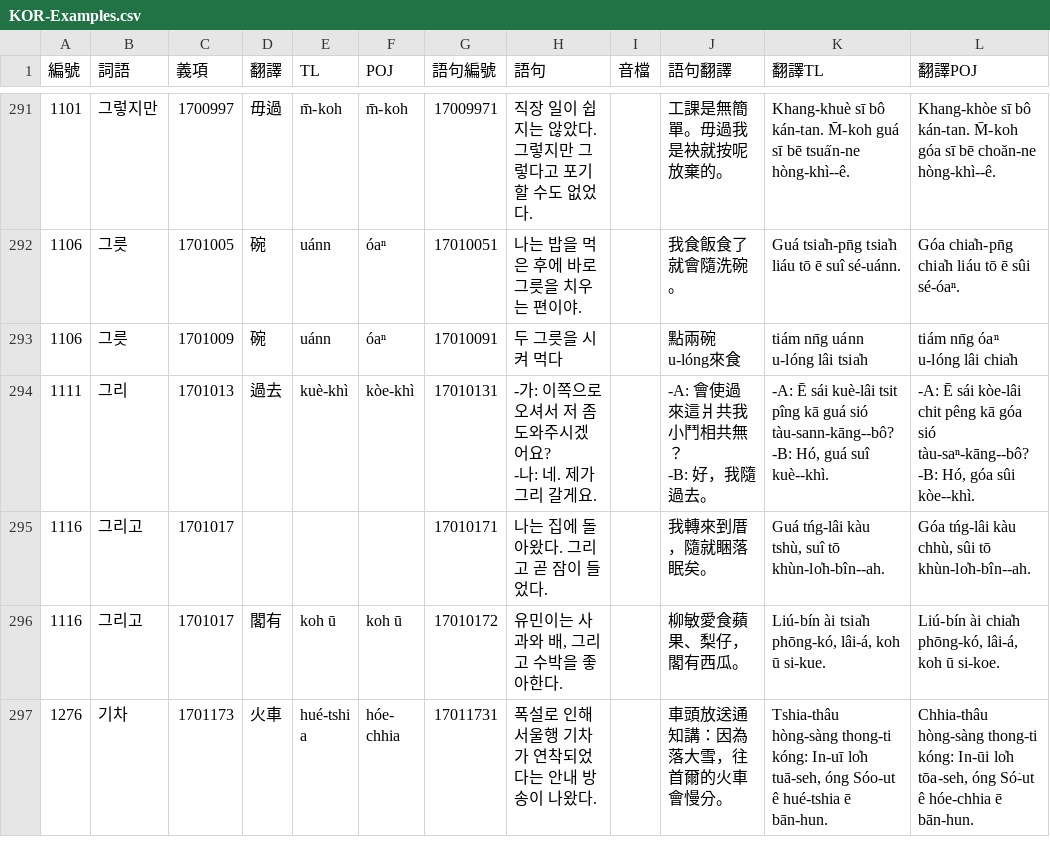
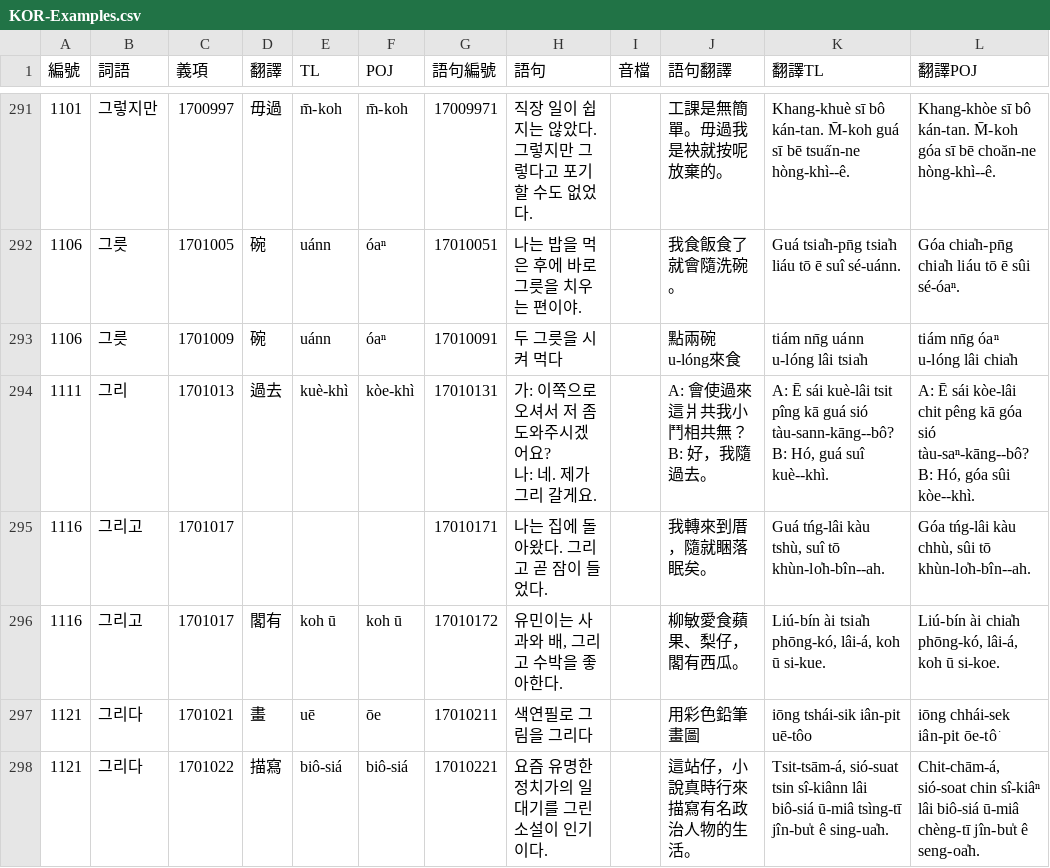
Before and after one commit to haiangdict/HLDKor, a CSV file: data/KOR-Examples.csv, drawn as a sheet; only a part is shown, gaps mark what is left out; the shorter side is filled out with more unchanged rows; the diff covers the shown part only.

```diff
--- a/data/KOR-Examples.csv
+++ b/data/KOR-Examples.csv
@@ -303,8 +305,10 @@
 1106,그릇,1701009,碗,uánn,óaⁿ,17010091,두 그릇을 시켜 먹다,,點兩碗u-lóng來食,tiám nn̄g uánn u-lóng lâi tsia̍h,tiám nn̄g óaⁿ u-lóng lâi chia̍h
-1111,그리,1701013,過去,kuè-khì,kòe-khì,17010131,"-가: 이쪽으로 오셔서 저 좀 도와주시겠어요?
--나: 네. 제가 그리 갈게요.",,"-A: 會使過來這爿共我小鬥相共無？
--B: 好，我隨過去。","-A:  Ē sái kuè-lâi tsit pîng kā guá sió tàu-sann-kāng--bô?
--B:  Hó, guá suî kuè--khì.","-A:  Ē sái kòe-lâi chit pêng kā góa sió tàu-saⁿ-kāng--bô?
--B:  Hó, góa sûi kòe--khì."
+1111,그리,1701013,過去,kuè-khì,kòe-khì,17010131,"가: 이쪽으로 오셔서 저 좀 도와주시겠어요?
+나: 네. 제가 그리 갈게요.",,"A: 會使過來這爿共我小鬥相共無？
+B: 好，我隨過去。","A: Ē sái kuè-lâi tsit pîng kā guá sió tàu-sann-kāng--bô?
+B: Hó, guá suî kuè--khì.","A: Ē sái kòe-lâi chit pêng kā góa sió tàu-saⁿ-kāng--bô?
+B: Hó, góa sûi kòe--khì."
 1116,그리고,1701017,,,,17010171,나는 집에 돌아왔다. 그리고 곧 잠이 들었다.,,我轉來到厝，隨就睏落眠矣。,"Guá tńg-lâi kàu tshù, suî tō khùn-lo̍h-bîn--ah.","Góa tńg-lâi kàu chhù, sûi tō khùn-lo̍h-bîn--ah."
 1116,그리고,1701017,閣有,koh ū,koh ū,17010172,"유민이는 사과와 배, 그리고 수박을 좋아한다.",,柳敏愛食蘋果、梨仔，閣有西瓜。,"Liú-bín ài tsia̍h phōng-kó, lâi-á, koh ū si-kue.","Liú-bín ài chia̍h phōng-kó, lâi-á, koh ū si-koe."
+1121,그리다,1701021,畫,uē,ōe,17010211,색연필로 그림을 그리다,,用彩色鉛筆畫圖,iōng tshái-sik iân-pit uē-tôo,iōng chhái-sek iân-pit ōe-tô͘
+1121,그리다,1701022,描寫,biô-siá,biô-siá,17010221,요즘 유명한 정치가의 일대기를 그린 소설이 인기이다.,,這站仔，小說真時行來描寫有名政治人物的生活。,"Tsit-tsām-á, sió-suat tsin sî-kiânn lâi biô-siá ū-miâ tsìng-tī jîn-bu̍t ê sing-ua̍h.","Chit-chām-á, sió-soat chin sî-kiâⁿ lâi biô-siá ū-miâ chèng-tī jîn-bu̍t ê seng-oa̍h."
```
Also changed, not shown: 4 added rows and 12 edited cells elsewhere in this file, data/HLD-Etymology.csv, data/KOR-Senses.csv.
